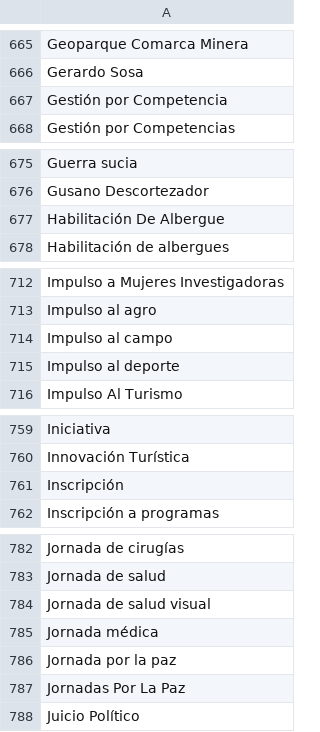
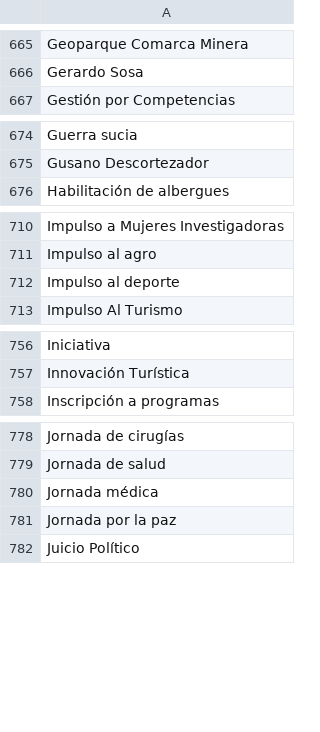
Before and after one commit to thelonious9/captura-portadas, a CSV file: Tema.csv, drawn as a sheet; only a part is shown, gaps mark what is left out; removed rows and columns are numbered as before the commit, all else as after; the diff covers the shown part only; the diff names each change by its address in the sheet, - before the commit and + after, or states it on an @@ line.

```diff
--- a/Tema.csv
+++ b/Tema.csv
-row 667: Gestión por Competencia
-row 677: Habilitación De Albergue
-row 714: Impulso al campo
-row 761: Inscripción
-row 784: Jornada de salud visual
-row 787: Jornadas Por La Paz
```
Also changed, not shown: 1 added row and 1 edited cell elsewhere in this file.
